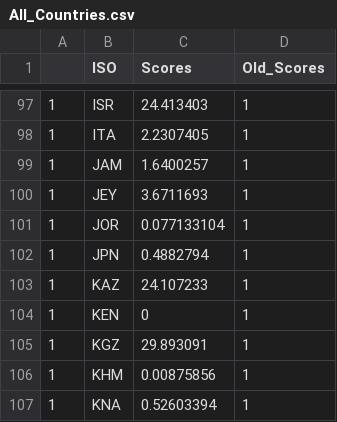
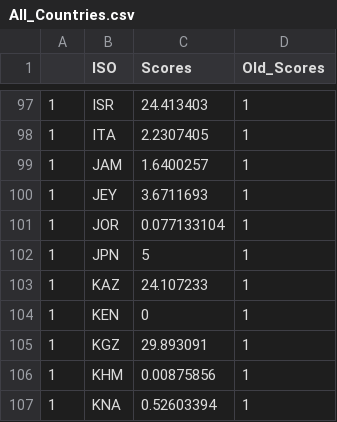
Before and after one commit to ovelixasterix/greek_project, a CSV file: All_Countries.csv, drawn as a sheet; only a part is shown, gaps mark what is left out.

Commit message:
Update All_Countries.csv

```diff
--- a/All_Countries.csv
+++ b/All_Countries.csv
@@ -101,3 +101,3 @@
 1,JOR,0.077133104,1
-1,JPN,0.4882794,1
+1,JPN,5,1
 1,KAZ,24.107233,1
```
